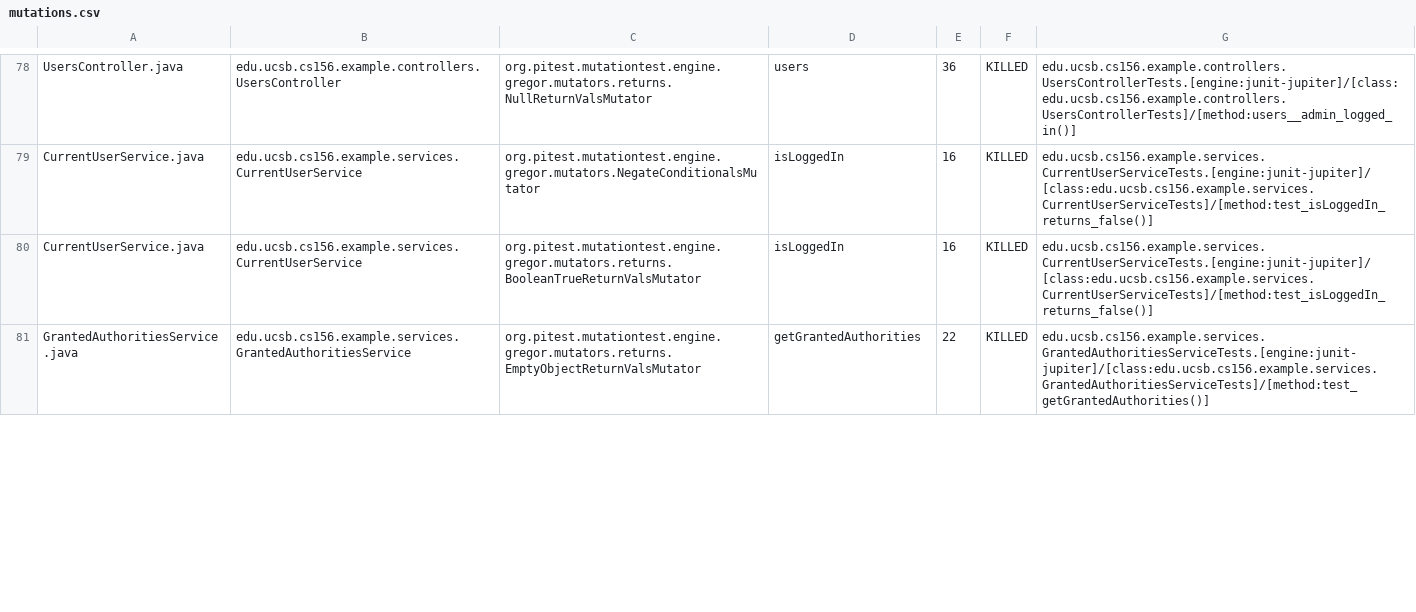
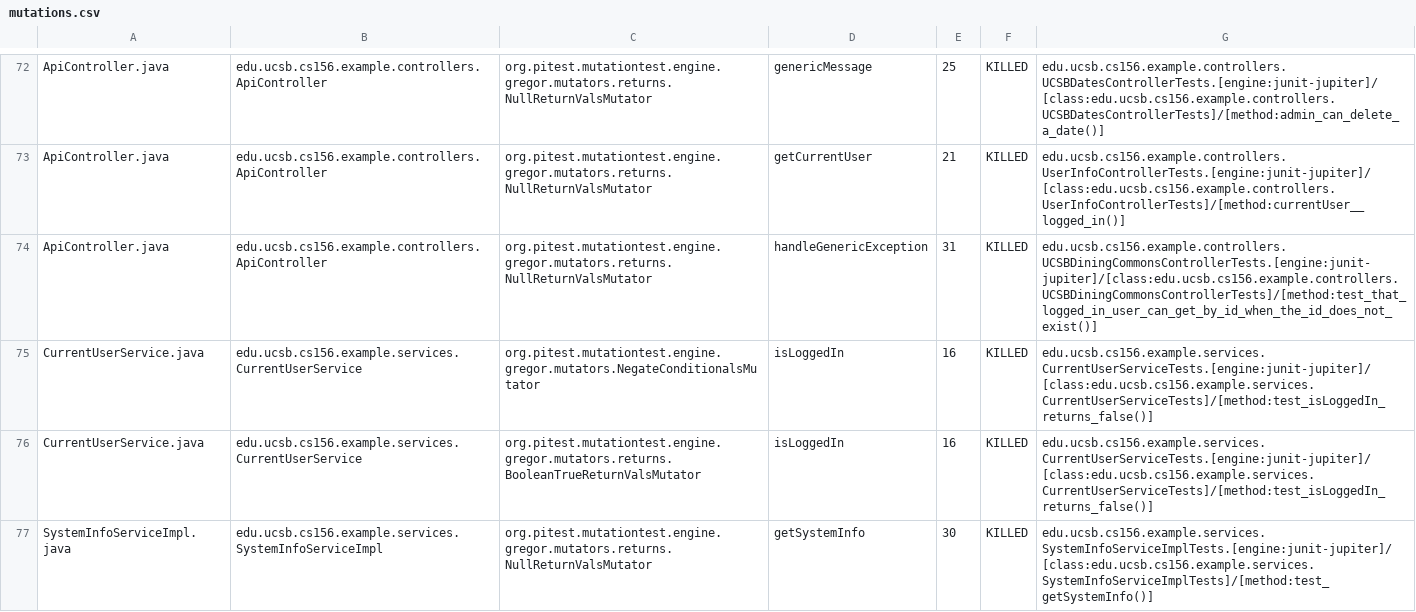
Before and after one commit to ucsb-cs156-w24/team03-w24-4pm-3, a CSV file: prs/102/pitest/mutations.csv, drawn as a sheet; only a part is shown, gaps mark what is left out; the shorter side is filled out with more unchanged rows; addresses are those after the commit; the diff covers the shown part only; the diff names each change by its address in the sheet, - before the commit and + after, or states it on an @@ line.

Commit message:
Deploying to gh-pages from @ ucsb-cs156-w24/team03-w24-4pm-3@be8df154adae08f17dbd232a4f130806f0f8fb3d 🚀

```diff
--- a/prs/102/pitest/mutations.csv
+++ b/prs/102/pitest/mutations.csv
-A72: UsersController.java
+A72: ApiController.java
-B72: edu.ucsb.cs156.example.controllers.UsersController
+B72: edu.ucsb.cs156.example.controllers.ApiController
-D72: users
+D72: genericMessage
-E72: 36
+E72: 25
-G72: edu.ucsb.cs156.example.controllers.UsersControllerTests.[engine:junit-jupiter]/[class:edu.ucsb.cs156.example.controllers.UsersControllerTests]/[method:users__admin_logged_in()]
+G72: edu.ucsb.cs156.example.controllers.UCSBDatesControllerTests.[engine:junit-jupiter]/[class:edu.ucsb.cs156.example.controllers.UCSBDatesControllerTests]/[method:admin_can_delete_a_date()]
@@ row 2 moved to row 73: ApiController.java @@
+row 74: ApiController.java | edu.ucsb.cs156.example.controllers.ApiController | org.pitest.mutationtest.engine.gregor.mutators.returns.NullReturnValsMutator | handleGenericException | 31 | KILLED | edu.ucsb.cs156.example.controllers.UCSBDiningCommonsControllerTests.[engine:junit-jupiter]/[class:edu.ucsb.cs156.example.controllers.UCSBDiningCommonsControllerTests]/[method:test_that_logged_in_user_can_get_by_id_when_the_id_does_not_exist()]
@@ row 82 moved to row 77: SystemInfoServiceImpl.java @@
```
Also changed, not shown: 1 added row, 2 removed rows and 52 moved rows elsewhere in this file, 13 other files.
